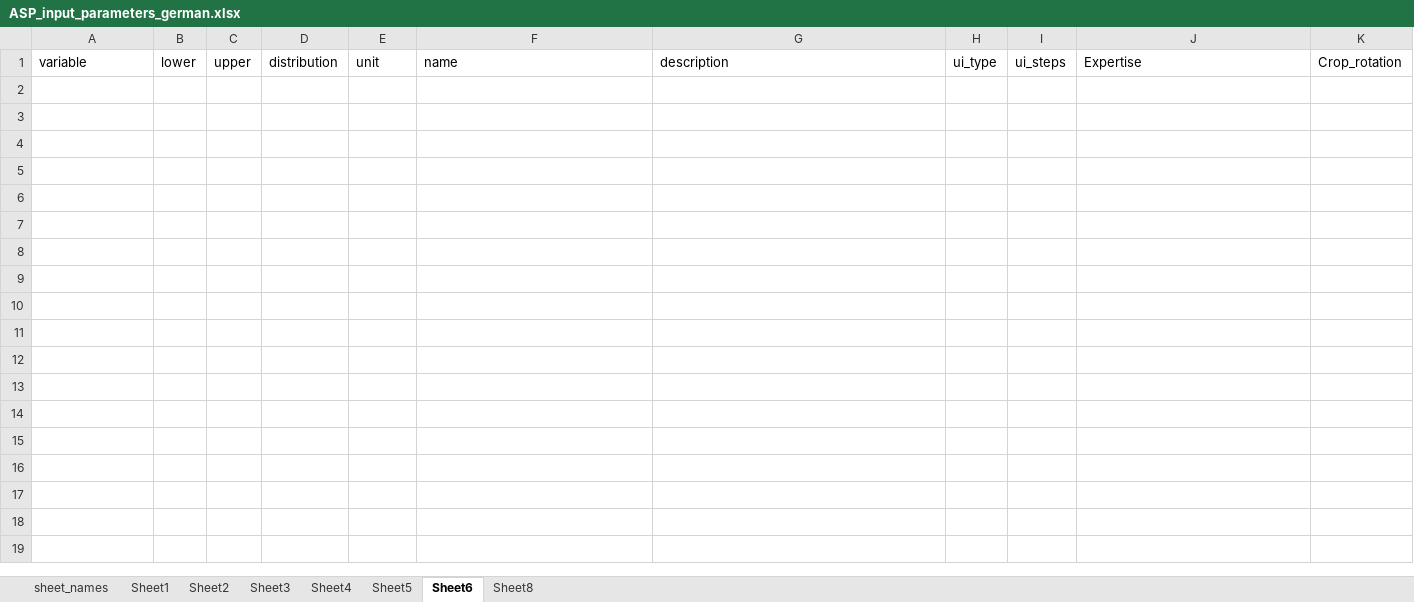
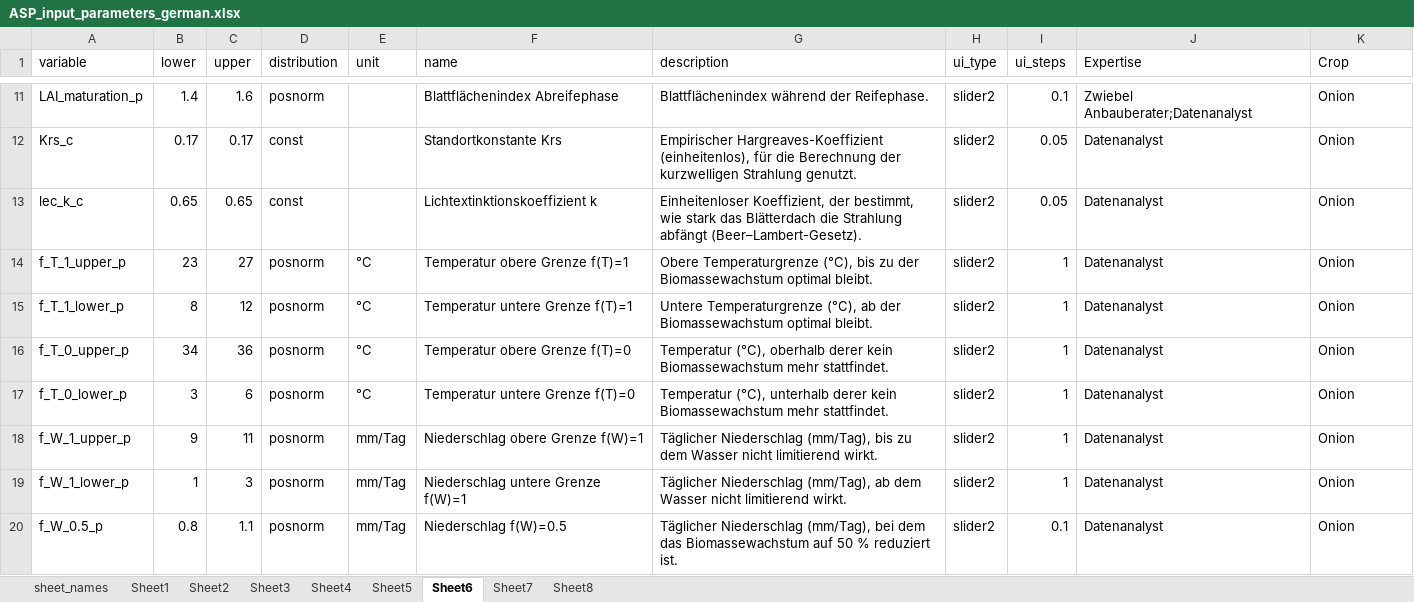
Before and after one commit to JBSLutum/asparagus_cif_app, an Excel workbook: data/ASP_input_parameters_german.xlsx, sheet Sheet6, drawn as a sheet; only a part is shown, gaps mark what is left out; values as stored, in another font and other column widths than the file's, no borders; the diff covers the shown part only; the diff names each change by its address in the sheet, - before the commit and + after, or states it on an @@ line.

```diff
--- a/data/ASP_input_parameters_german.xlsx (sheet Sheet6)
+++ b/data/ASP_input_parameters_german.xlsx (sheet Sheet6)
+sheet tab: Sheet7
-K1: Crop_rotation
+K1: Crop
+row 11: LAI_maturation_p | 1.4 | 1.6 | posnorm |  | Blattflächenindex Abreifephase | Blattflächenindex während der Reifephase. | slider2 | 0.1 | Zwiebel Anbauberater;Datenanalyst | Onion
+row 12: Krs_c | 0.17 | 0.17 | const |  | Standortkonstante Krs | Empirischer Hargreaves-Koeffizient (einheitenlos), für die Berechnung der kurzwelligen Strahlung genutzt. | slider2 | 0.05 | Datenanalyst | Onion
+row 13: lec_k_c | 0.65 | 0.65 | const |  | Lichtextinktionskoeffizient k | Einheitenloser Koeffizient, der bestimmt, wie stark das Blätterdach die Strahlung abfängt (Beer–Lambert-Gesetz). | slider2 | 0.05 | Datenanalyst | Onion
+row 14: f_T_1_upper_p | 23 | 27 | posnorm | °C | Temperatur obere Grenze f(T)=1 | Obere Temperaturgrenze (°C), bis zu der Biomassewachstum optimal bleibt. | slider2 | 1 | Datenanalyst | Onion
+row 15: f_T_1_lower_p | 8 | 12 | posnorm | °C | Temperatur untere Grenze f(T)=1 | Untere Temperaturgrenze (°C), ab der Biomassewachstum optimal bleibt. | slider2 | 1 | Datenanalyst | Onion
+row 16: f_T_0_upper_p | 34 | 36 | posnorm | °C | Temperatur obere Grenze f(T)=0 | Temperatur (°C), oberhalb derer kein Biomassewachstum mehr stattfindet. | slider2 | 1 | Datenanalyst | Onion
+row 17: f_T_0_lower_p | 3 | 6 | posnorm | °C | Temperatur untere Grenze f(T)=0 | Temperatur (°C), unterhalb derer kein Biomassewachstum mehr stattfindet. | slider2 | 1 | Datenanalyst | Onion
+row 18: f_W_1_upper_p | 9 | 11 | posnorm | mm/Tag | Niederschlag obere Grenze f(W)=1 | Täglicher Niederschlag (mm/Tag), bis zu dem Wasser nicht limitierend wirkt. | slider2 | 1 | Datenanalyst | Onion
+row 19: f_W_1_lower_p | 1 | 3 | posnorm | mm/Tag | Niederschlag untere Grenze f(W)=1 | Täglicher Niederschlag (mm/Tag), ab dem Wasser nicht limitierend wirkt. | slider2 | 1 | Datenanalyst | Onion
+row 20: f_W_0.5_p | 0.8 | 1.1 | posnorm | mm/Tag | Niederschlag f(W)=0.5 | Täglicher Niederschlag (mm/Tag), bei dem das Biomassewachstum auf 50 % reduziert ist. | slider2 | 0.1 | Datenanalyst | Onion
```
Also changed, not shown: 9 added rows elsewhere in this sheet, sheet Sheet5, sheet Sheet4, sheet Sheet1, sheet sheet_names, sheet Sheet3, 2 other files.
